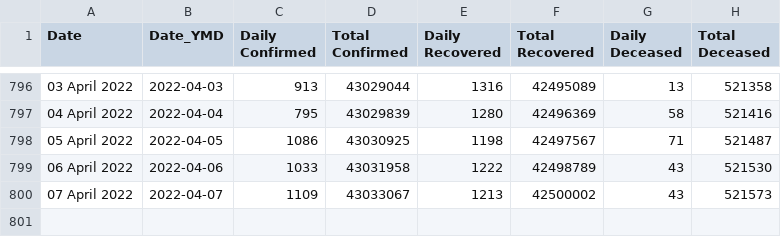
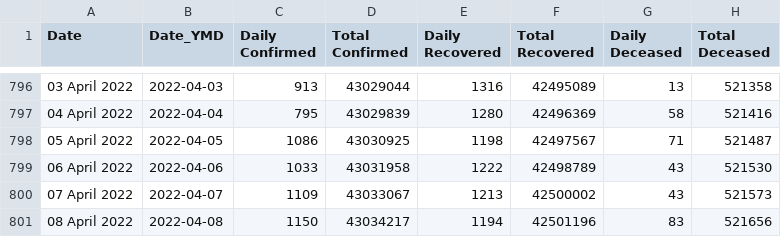
Before and after one commit to incovid19/data, a CSV file: csv/latest/case_time_series.csv, drawn as a sheet; only a part is shown, gaps mark what is left out; the diff names each change by its address in the sheet, - before the commit and + after, or states it on an @@ line.

```diff
--- a/csv/latest/case_time_series.csv
+++ b/csv/latest/case_time_series.csv
+row 801: 08 April 2022 | 2022-04-08 | 1150 | 43034217 | 1194 | 42501196 | 83 | 521656
```
Also changed, not shown: csv/latest/district_wise.csv, csv/latest/state_wise.csv, 44 other files.
